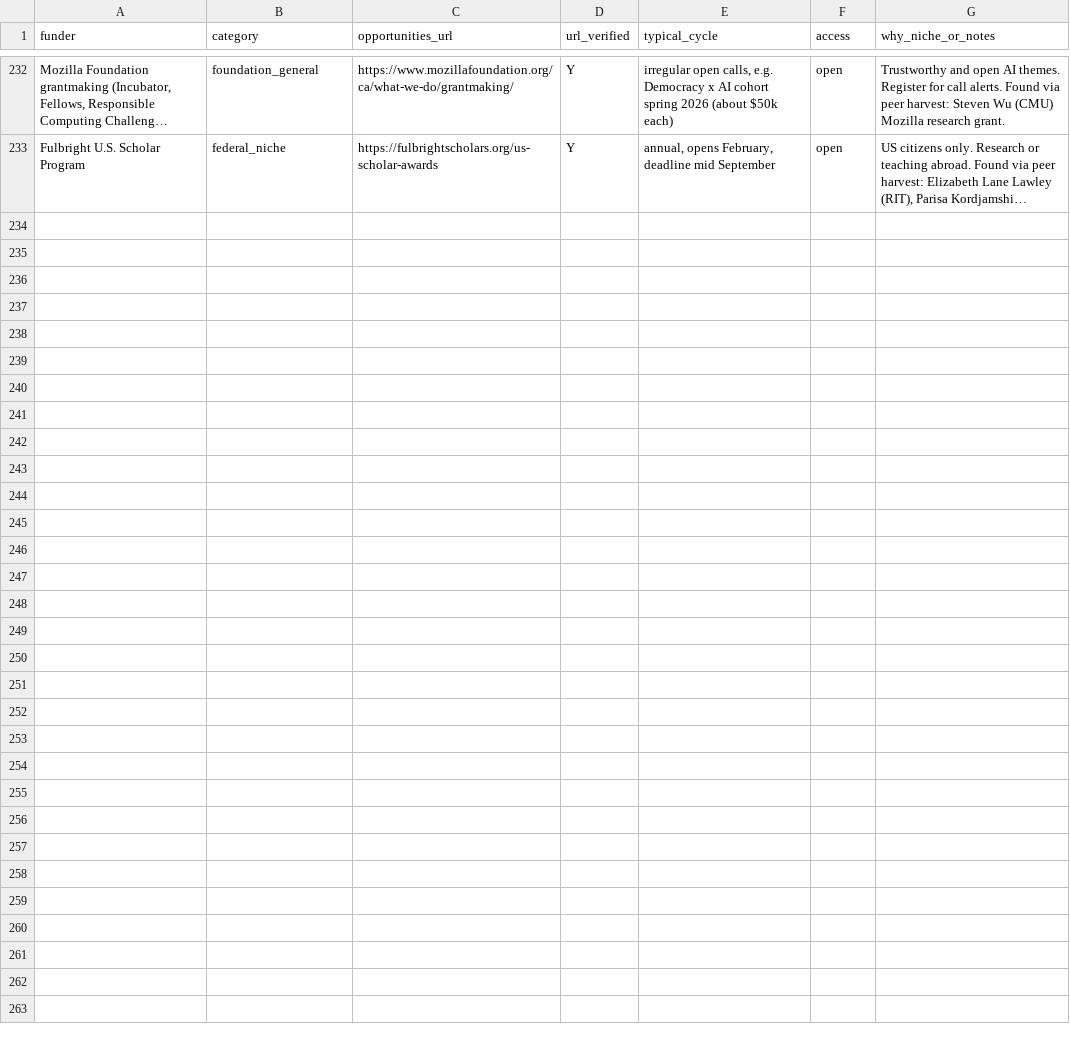
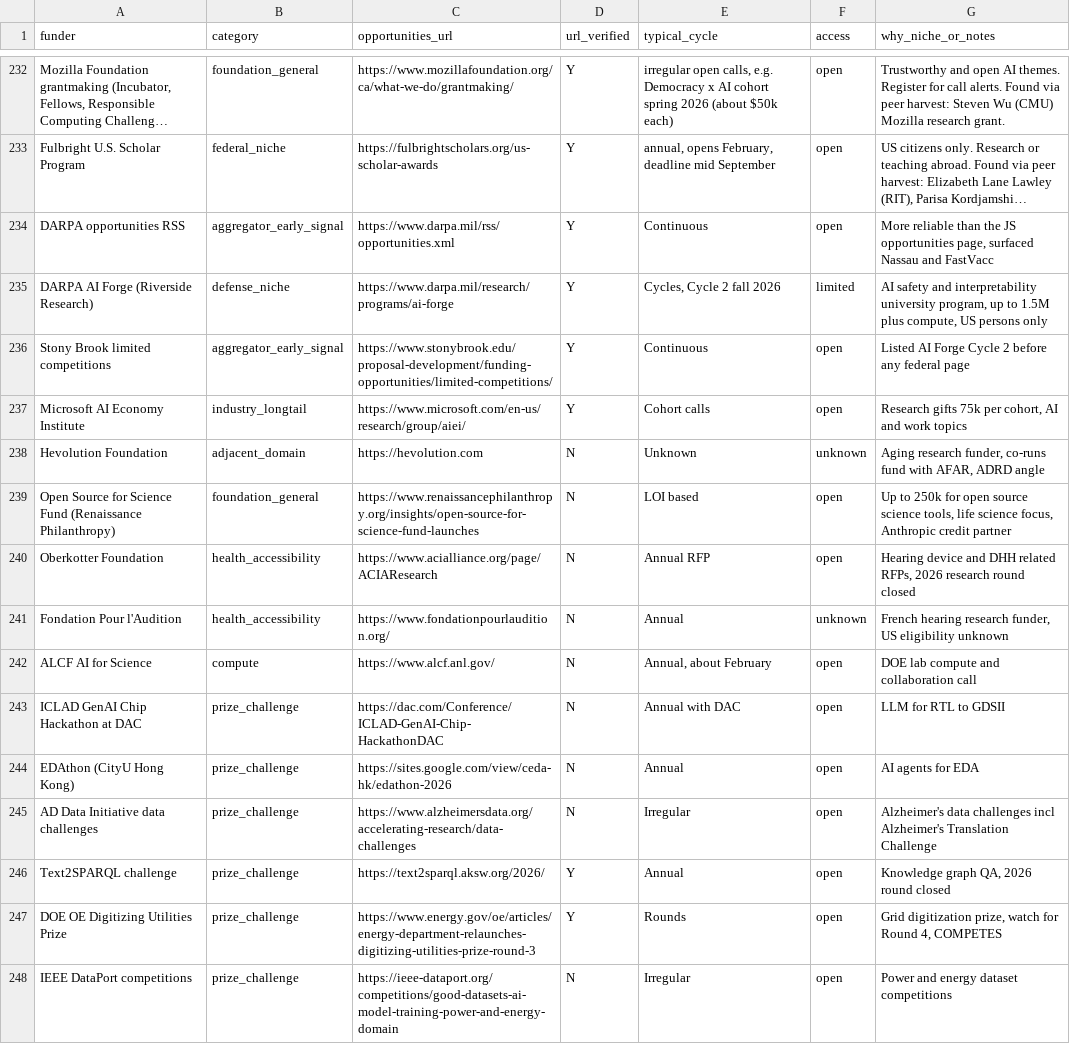
Before and after one commit to aquastar/zhiqian-ai, a CSV file: public/funding/watchlist.csv, drawn as a sheet; only a part is shown, gaps mark what is left out; long unchanged cells end in …; the diff names each change by its address in the sheet, - before the commit and + after, or states it on an @@ line.

```diff
--- a/public/funding/watchlist.csv
+++ b/public/funding/watchlist.csv
+row 234: DARPA opportunities RSS | aggregator_early_signal | https://www.darpa.mil/rss/opportunities.xml | Y | Continuous | open | More reliable than the JS opportunities page, surfaced Nassau and FastVacc
+row 235: DARPA AI Forge (Riverside Research) | defense_niche | https://www.darpa.mil/research/programs/ai-forge | Y | Cycles, Cycle 2 fall 2026 | limited | AI safety and interpretability university program, up to 1.5M plus compute, US persons only
+row 236: Stony Brook limited competitions | aggregator_early_signal | https://www.stonybrook.edu/proposal-development/funding-opportunities/limited-competitions/ | Y | Continuous | open | Listed AI Forge Cycle 2 before any federal page
+row 237: Microsoft AI Economy Institute | industry_longtail | https://www.microsoft.com/en-us/research/group/aiei/ | Y | Cohort calls | open | Research gifts 75k per cohort, AI and work topics
+row 238: Hevolution Foundation | adjacent_domain | https://hevolution.com | N | Unknown | unknown | Aging research funder, co-runs fund with AFAR, ADRD angle
+row 239: Open Source for Science Fund (Renaissance Philanthropy) | foundation_general | https://www.renaissancephilanthropy.org/insights/open-source-for-science-fund-launches | N | LOI based | open | Up to 250k for open source science tools, life science focus, Anthropic credit partner
+row 240: Oberkotter Foundation | health_accessibility | https://www.acialliance.org/page/ACIAResearch | N | Annual RFP | open | Hearing device and DHH related RFPs, 2026 research round closed
+row 241: Fondation Pour l'Audition | health_accessibility | https://www.fondationpourlaudition.org/ | N | Annual | unknown | French hearing research funder, US eligibility unknown
+row 242: ALCF AI for Science | compute | https://www.alcf.anl.gov/ | N | Annual, about February | open | DOE lab compute and collaboration call
+row 243: ICLAD GenAI Chip Hackathon at DAC | prize_challenge | https://dac.com/Conference/ICLAD-GenAI-Chip-HackathonDAC | N | Annual with DAC | open | LLM for RTL to GDSII
+row 244: EDAthon (CityU Hong Kong) | prize_challenge | https://sites.google.com/view/ceda-hk/edathon-2026 | N | Annual | open | AI agents for EDA
+row 245: AD Data Initiative data challenges | prize_challenge | https://www.alzheimersdata.org/accelerating-research/data-challenges | N | Irregular | open | Alzheimer's data challenges incl Alzheimer's Translation Challenge
+row 246: Text2SPARQL challenge | prize_challenge | https://text2sparql.aksw.org/2026/ | Y | Annual | open | Knowledge graph QA, 2026 round closed
+row 247: DOE OE Digitizing Utilities Prize | prize_challenge | https://www.energy.gov/oe/articles/energy-department-relaunches-digitizing-utilities-prize-round-3 | Y | Rounds | open | Grid digitization prize, watch for Round 4, COMPETES
+row 248: IEEE DataPort competitions | prize_challenge | https://ieee-dataport.org/competitions/good-datasets-ai-model-training-power-and-energy-domain | N | Irregular | open | Power and energy dataset competitions
```
Also changed, not shown: public/funding/registry.csv, 16 other files.
